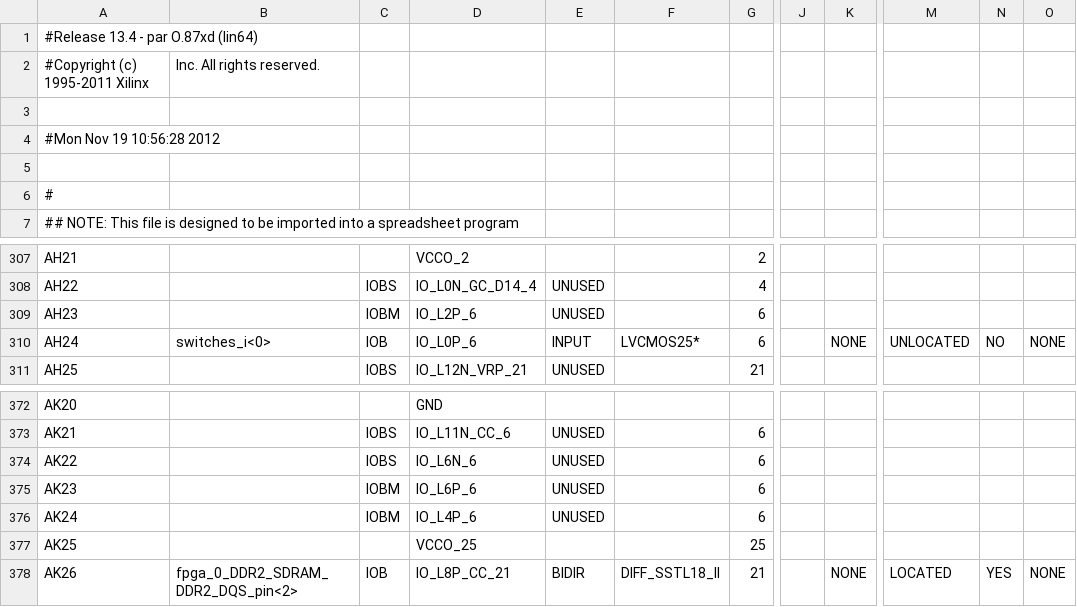
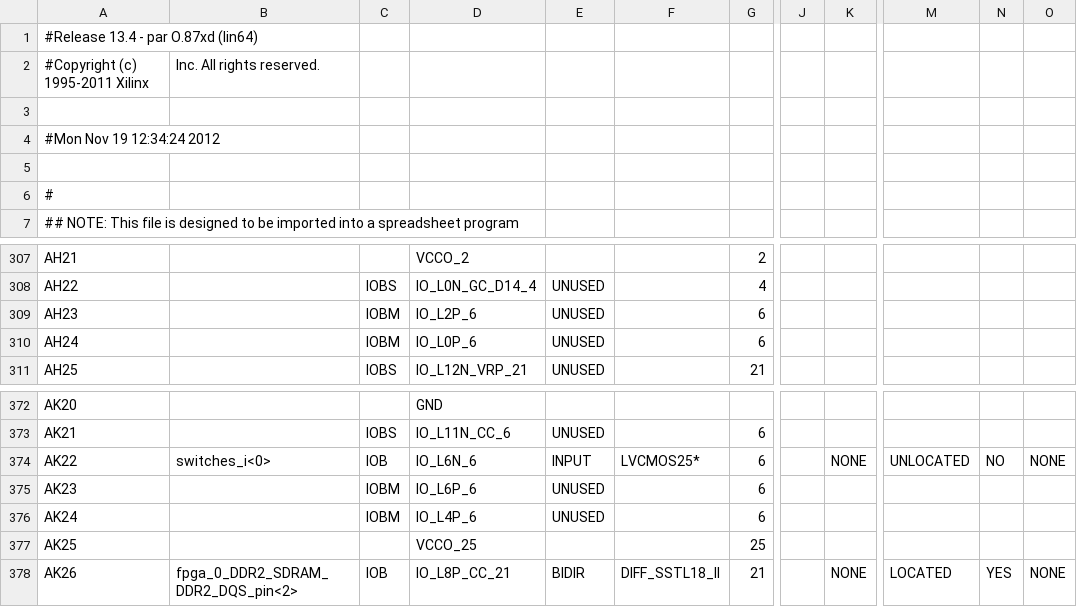
Before and after one commit to np88/rcs_cam, a CSV file: VFBC_old/System_tl_pad.csv, drawn as a sheet; only a part is shown, gaps mark what is left out; the diff names each change by its address in the sheet, - before the commit and + after, or states it on an @@ line.

```diff
--- a/VFBC_old/System_tl_pad.csv
+++ b/VFBC_old/System_tl_pad.csv
-A4: #Mon Nov 19 10:56:28 2012
+A4: #Mon Nov 19 12:34:24 2012
-B310: switches_i<0>
+B310: (empty)
-C310: IOB
+C310: IOBM
-E310: INPUT
+E310: UNUSED
-F310: LVCMOS25*
+F310: (empty)
-K310: NONE
+K310: (empty)
-M310: UNLOCATED
+M310: (empty)
-N310: NO
+N310: (empty)
-O310: NONE
+O310: (empty)
-B374: (empty)
+B374: switches_i<0>
-C374: IOBS
+C374: IOB
-E374: UNUSED
+E374: INPUT
-F374: (empty)
+F374: LVCMOS25*
-K374: (empty)
+K374: NONE
-M374: (empty)
+M374: UNLOCATED
-N374: (empty)
+N374: NO
-O374: (empty)
+O374: NONE
```
Also changed, not shown: 53 other files.
